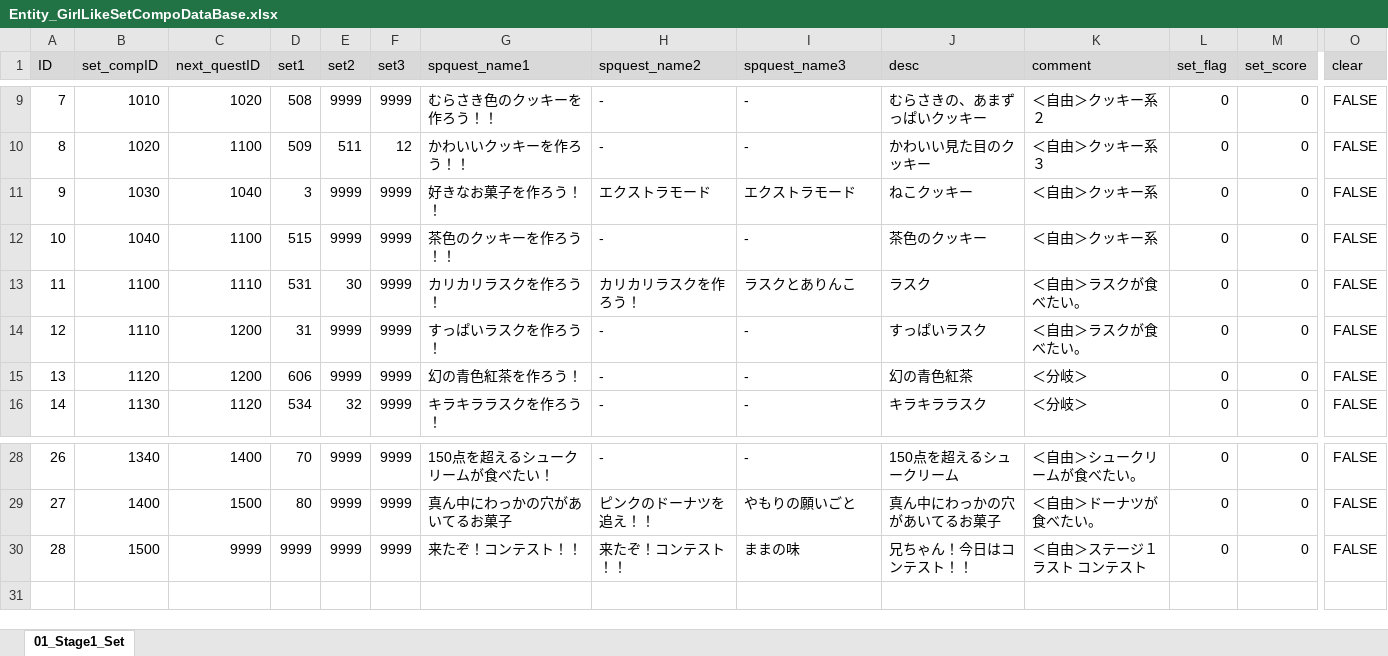
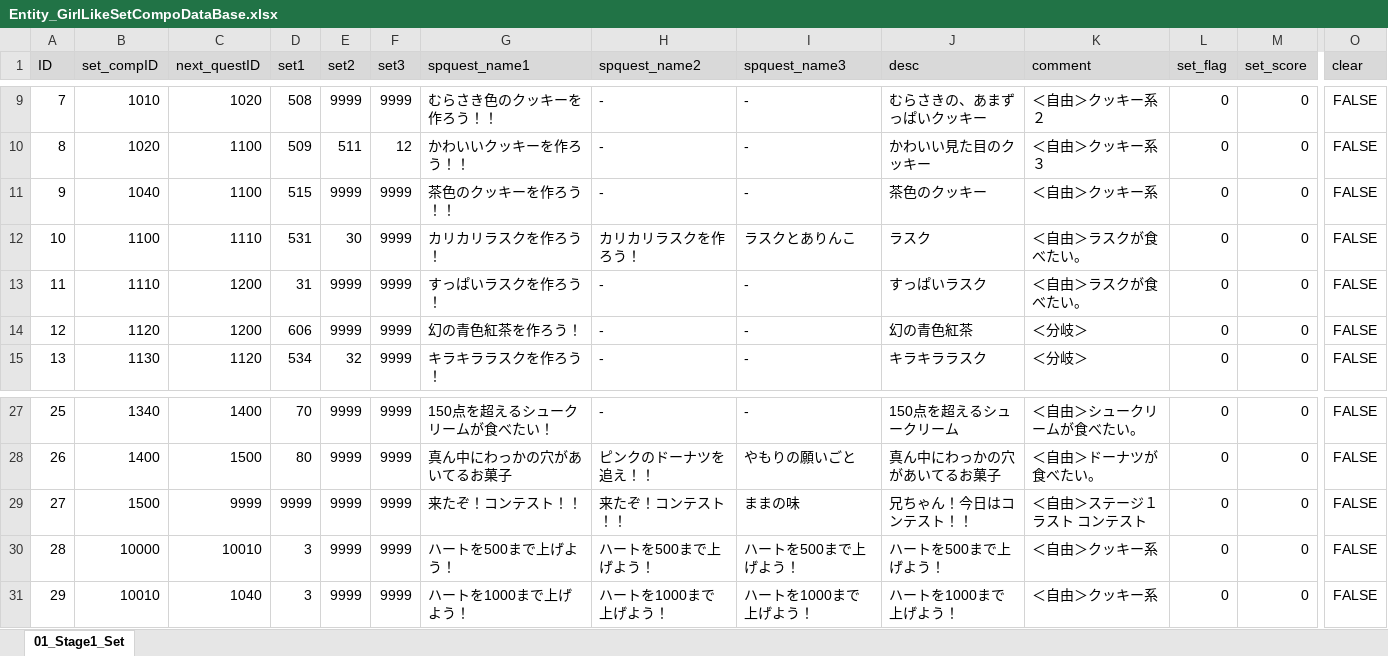
Before and after one commit to matoarita/Okashi_Atlier2, an Excel workbook: Assets/Excel_Data/Entity_GirlLikeSetCompoDataBase.xlsx, sheet 01_Stage1_Set, drawn as a sheet; only a part is shown, gaps mark what is left out; values as stored, in another font and other column widths than the file's, no borders; removed rows and columns are numbered as before the commit, all else as after; rows hold the shown columns only; the diff names each change by its address in the sheet, - before the commit and + after, or states it on an @@ line.

```diff
--- a/Assets/Excel_Data/Entity_GirlLikeSetCompoDataBase.xlsx (sheet 01_Stage1_Set)
+++ b/Assets/Excel_Data/Entity_GirlLikeSetCompoDataBase.xlsx (sheet 01_Stage1_Set)
-row 11: 9 | 1030 | 1040 | 3 | 9999 | 9999 | 好きなお菓子を作ろう！！ | エクストラモード | エクストラモード | ねこクッキー | ＜自由＞クッキー系 | 0 | 0 | FALSE
@@ column A (ID) renumbered between rows 11 and 29 @@
+row 30: 28 | 10000 | 10010 | 3 | 9999 | 9999 | ハートを500まで上げよう！ | ハートを500まで上げよう！ | ハートを500まで上げよう！ | ハートを500まで上げよう！ | ＜自由＞クッキー系 | 0 | 0 | FALSE
+row 31: 29 | 10010 | 1040 | 3 | 9999 | 9999 | ハートを1000まで上げよう！ | ハートを1000まで上げよう！ | ハートを1000まで上げよう！ | ハートを1000まで上げよう！ | ＜自由＞クッキー系 | 0 | 0 | FALSE
```
Also changed, not shown: Assets/Excel_Data/Entity_GirlLikeSetDataBase.xlsx, Assets/Excel_Data/Entity_ItemDataBase.xlsx, 47 other files.
